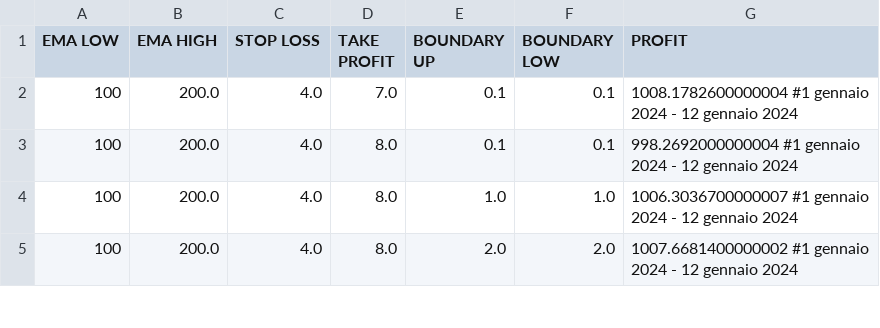
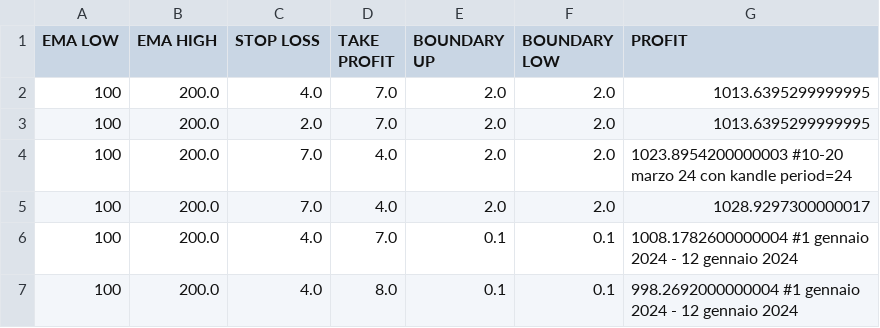
Before and after one commit to rikygirg/LygoBot, a CSV file: Backtesting_1_12_feb24.csv, drawn as a sheet; only a part is shown; the shorter side is filled out with more unchanged rows; the diff names each change by its address in the sheet, - before the commit and + after, or states it on an @@ line.

```diff
--- a/Backtesting_1_12_feb24.csv
+++ b/Backtesting_1_12_feb24.csv
+row 2: 100 | 200.0 | 4.0 | 7.0 | 2.0 | 2.0 | 1013.6395299999995
+row 3: 100 | 200.0 | 2.0 | 7.0 | 2.0 | 2.0 | 1013.6395299999995
+row 4: 100 | 200.0 | 7.0 | 4.0 | 2.0 | 2.0 | 1023.8954200000003 #10-20 marzo 24 con kandle period=24
+row 5: 100 | 200.0 | 7.0 | 4.0 | 2.0 | 2.0 | 1028.9297300000017
```
Also changed, not shown: 44 other files.
